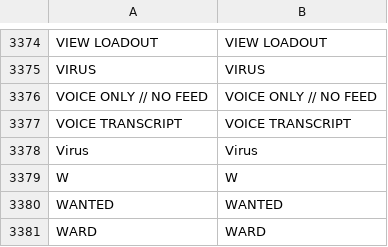
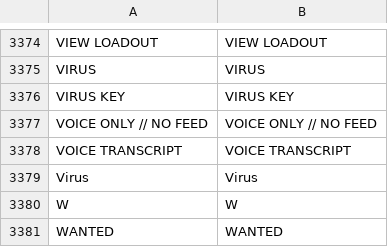
Before and after one commit to Noitues/REBEL_CELL, a CSV file: assets/text/strings.csv, drawn as a sheet; only a part is shown, gaps mark what is left out; the shorter side is filled out with more unchanged rows; the diff names each change by its address in the sheet, - before the commit and + after, or states it on an @@ line.

```diff
--- a/assets/text/strings.csv
+++ b/assets/text/strings.csv
+row 3376: VIRUS KEY | VIRUS KEY
```
Also changed, not shown: 12 other files.
